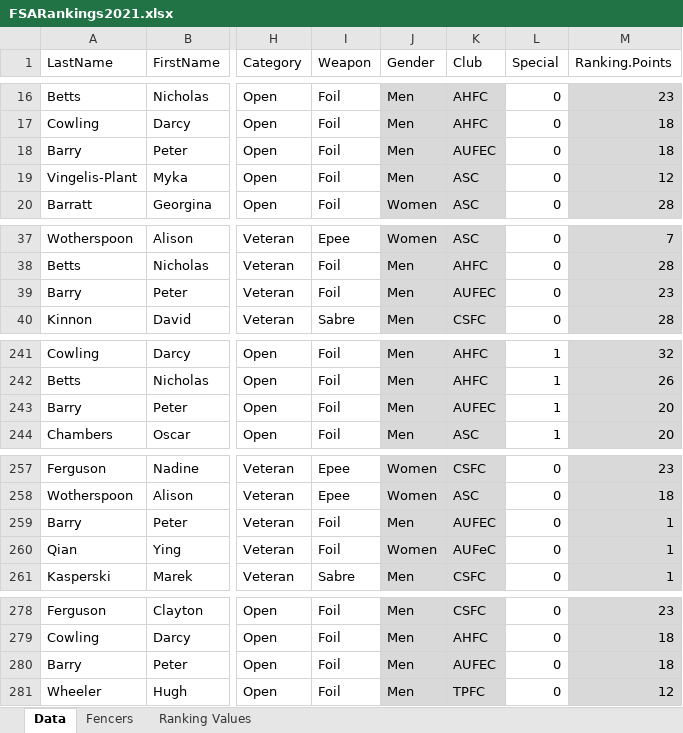
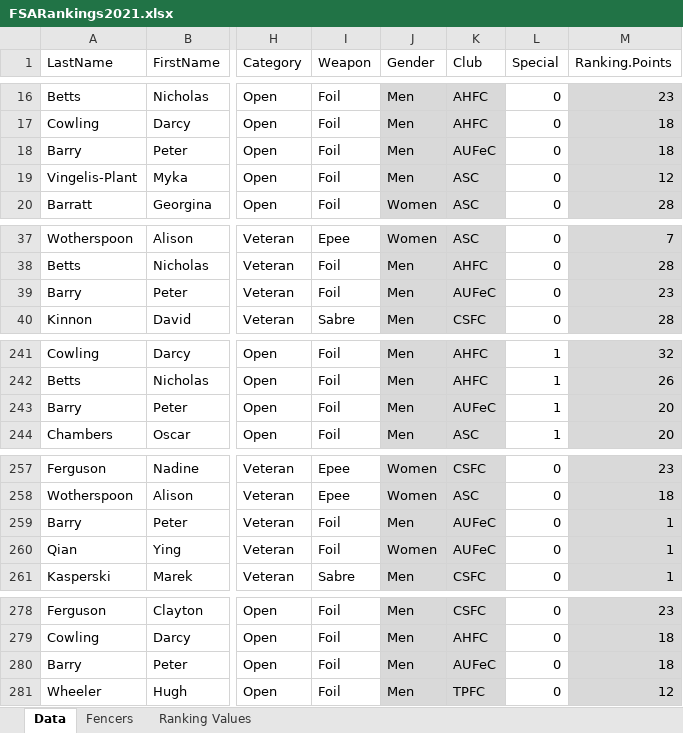
Before and after one commit to stuartmarshall87/FencingSAResults2, an Excel workbook: 2021/FSARankings2021.xlsx, sheet Data, drawn as a sheet; only a part is shown, gaps mark what is left out; values as stored, in another font and other column widths than the file's, no borders; table styles not drawn; the diff covers the shown part only; the diff names each change by its address in the sheet, - before the commit and + after, or states it on an @@ line.

```diff
--- a/2021/FSARankings2021.xlsx (sheet Data)
+++ b/2021/FSARankings2021.xlsx (sheet Data)
-K18 (Club): AUFEC
+K18 (Club): AUFeC
-K39 (Club): AUFEC
+K39 (Club): AUFeC
-K243 (Club): AUFEC
+K243 (Club): AUFeC
-K259 (Club): AUFEC
+K259 (Club): AUFeC
-K280 (Club): AUFEC
+K280 (Club): AUFeC
```
Also changed, not shown: 39 added rows and 3 edited cells elsewhere in this sheet, sheet Fencers.
